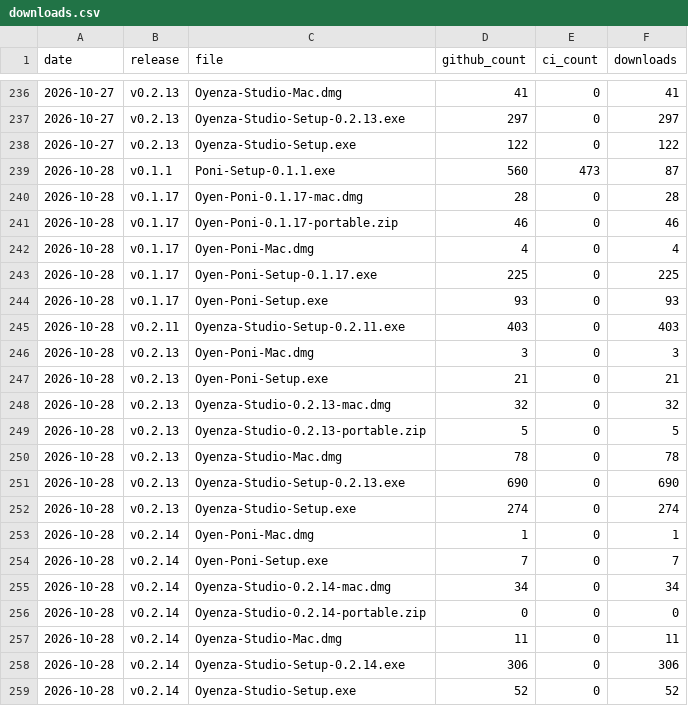
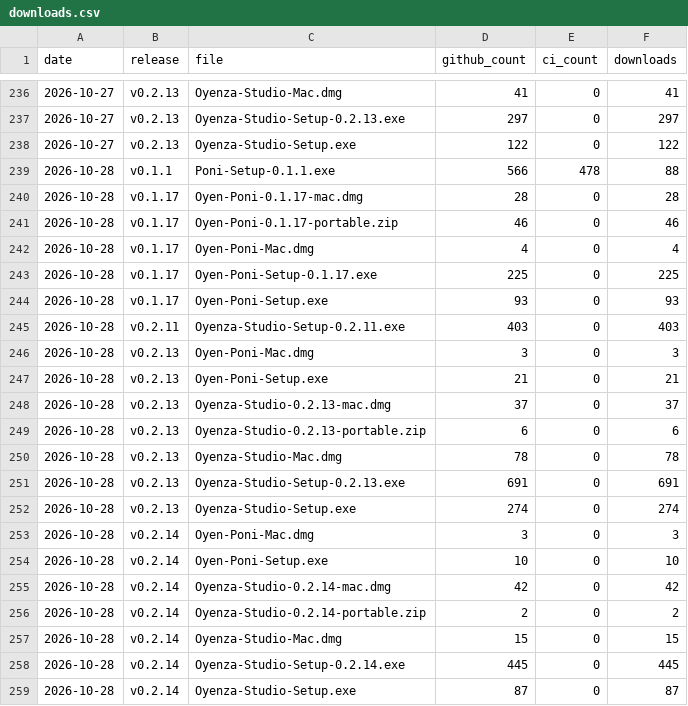
Before and after one commit to lucacadalora/oyenza-studio, a CSV file: data/downloads.csv, drawn as a sheet; only a part is shown, gaps mark what is left out.

```diff
--- a/data/downloads.csv
+++ b/data/downloads.csv
@@ -238,3 +238,3 @@ date,release,file,github_count,ci_count,downloads
 2026-10-27,v0.2.13,Oyenza-Studio-Setup.exe,122,0,122
-2026-10-28,v0.1.1,Poni-Setup-0.1.1.exe,560,473,87
+2026-10-28,v0.1.1,Poni-Setup-0.1.1.exe,566,478,88
 2026-10-28,v0.1.17,Oyen-Poni-0.1.17-mac.dmg,28,0,28
@@ -247,13 +247,13 @@ date,release,file,github_count,ci_count,downloads
 2026-10-28,v0.2.13,Oyen-Poni-Setup.exe,21,0,21
-2026-10-28,v0.2.13,Oyenza-Studio-0.2.13-mac.dmg,32,0,32
-2026-10-28,v0.2.13,Oyenza-Studio-0.2.13-portable.zip,5,0,5
+2026-10-28,v0.2.13,Oyenza-Studio-0.2.13-mac.dmg,37,0,37
+2026-10-28,v0.2.13,Oyenza-Studio-0.2.13-portable.zip,6,0,6
 2026-10-28,v0.2.13,Oyenza-Studio-Mac.dmg,78,0,78
-2026-10-28,v0.2.13,Oyenza-Studio-Setup-0.2.13.exe,690,0,690
+2026-10-28,v0.2.13,Oyenza-Studio-Setup-0.2.13.exe,691,0,691
 2026-10-28,v0.2.13,Oyenza-Studio-Setup.exe,274,0,274
-2026-10-28,v0.2.14,Oyen-Poni-Mac.dmg,1,0,1
-2026-10-28,v0.2.14,Oyen-Poni-Setup.exe,7,0,7
-2026-10-28,v0.2.14,Oyenza-Studio-0.2.14-mac.dmg,34,0,34
-2026-10-28,v0.2.14,Oyenza-Studio-0.2.14-portable.zip,0,0,0
-2026-10-28,v0.2.14,Oyenza-Studio-Mac.dmg,11,0,11
-2026-10-28,v0.2.14,Oyenza-Studio-Setup-0.2.14.exe,306,0,306
-2026-10-28,v0.2.14,Oyenza-Studio-Setup.exe,52,0,52
+2026-10-28,v0.2.14,Oyen-Poni-Mac.dmg,3,0,3
+2026-10-28,v0.2.14,Oyen-Poni-Setup.exe,10,0,10
+2026-10-28,v0.2.14,Oyenza-Studio-0.2.14-mac.dmg,42,0,42
+2026-10-28,v0.2.14,Oyenza-Studio-0.2.14-portable.zip,2,0,2
+2026-10-28,v0.2.14,Oyenza-Studio-Mac.dmg,15,0,15
+2026-10-28,v0.2.14,Oyenza-Studio-Setup-0.2.14.exe,445,0,445
+2026-10-28,v0.2.14,Oyenza-Studio-Setup.exe,87,0,87
```
Also changed, not shown: data/ci-downloads.csv, 4 other files.
